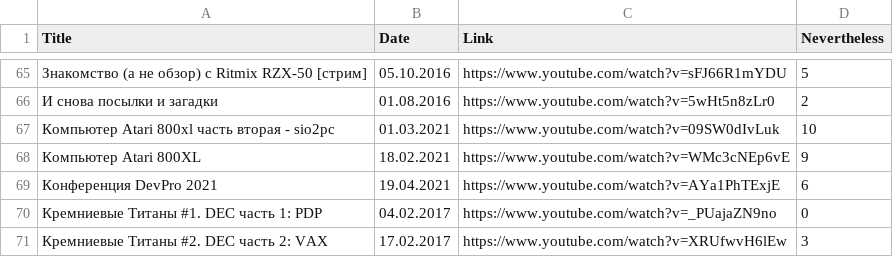
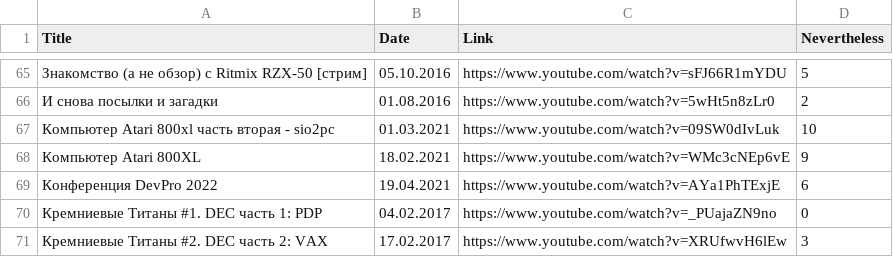
Before and after one commit to elquatro/bocha-nevertheless, a CSV file: data.csv, drawn as a sheet; only a part is shown, gaps mark what is left out.

Commit message:
some

```diff
--- a/data.csv
+++ b/data.csv
@@ -68,3 +68,3 @@ Title,Date,Link,Nevertheless
 "Компьютер Atari 800XL",18.02.2021,https://www.youtube.com/watch?v=WMc3cNEp6vE,9
-"Конференция DevPro 2021",19.04.2021,https://www.youtube.com/watch?v=AYa1PhTExjE,6
+"Конференция DevPro 2022",19.04.2021,https://www.youtube.com/watch?v=AYa1PhTExjE,6
 "Кремниевые Титаны #1. DEC часть 1: PDP",04.02.2017,https://www.youtube.com/watch?v=_PUajaZN9no,0
```
